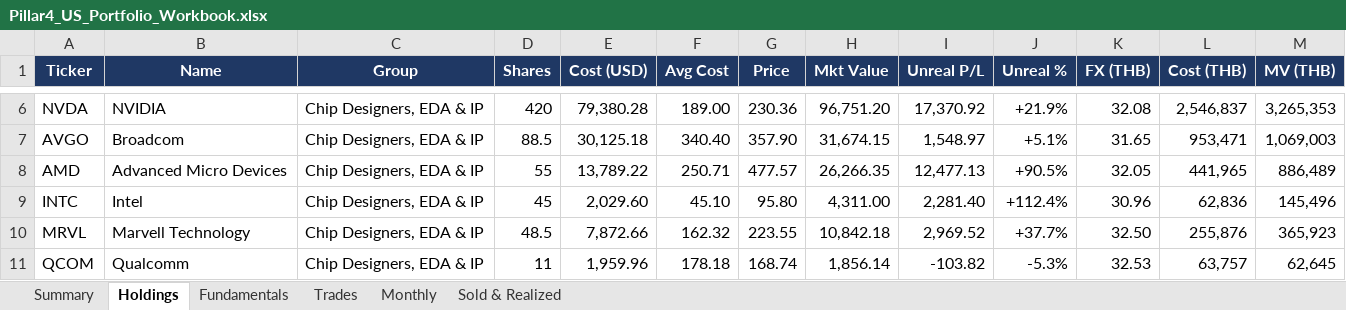
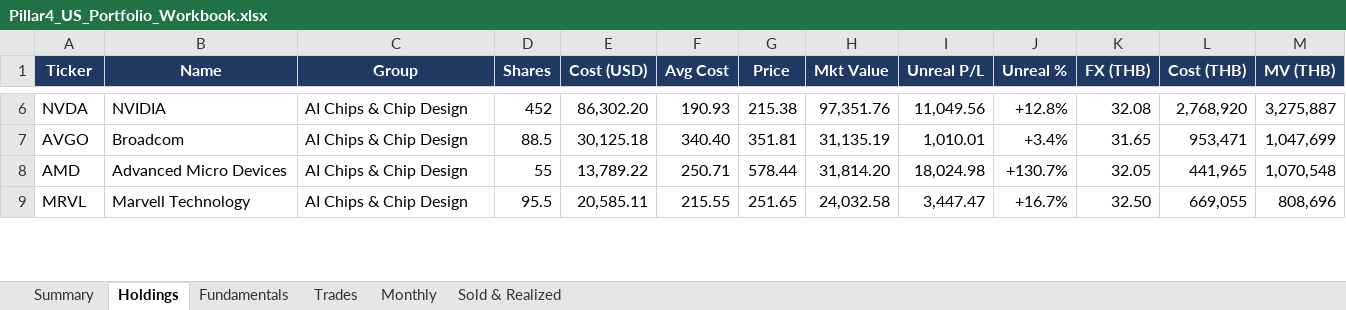
Before and after one commit to sakulratpradit/p4-trrsg5, an Excel workbook: src/Pillar4_US_Portfolio_Workbook.xlsx, sheet Holdings, drawn as a sheet; only a part is shown, gaps mark what is left out; values as stored, in another font and other column widths than the file's, no borders; removed rows and columns are numbered as before the commit, all else as after; the diff covers the shown part only; the diff names each change by its address in the sheet, - before the commit and + after, or states it on an @@ line.

```diff
--- a/src/Pillar4_US_Portfolio_Workbook.xlsx (sheet Holdings)
+++ b/src/Pillar4_US_Portfolio_Workbook.xlsx (sheet Holdings)
-C6:C8 (Group): Chip Designers, EDA & IP
+C6:C8 (Group): AI Chips & Chip Design
-D6 (Shares): 420
+D6 (Shares): 452
-E6 (Cost (USD)): 79,380.28
+E6 (Cost (USD)): 86,302.20
-F6 (Avg Cost): 189.00
+F6 (Avg Cost): 190.93
-G6 (Price): 230.36
+G6 (Price): 215.38
-H6 (Mkt Value): 96,751.20
+H6 (Mkt Value): 97,351.76
-I6 (Unreal P/L): 17,370.92
+I6 (Unreal P/L): 11,049.56
-J6 (Unreal %): +21.9%
+J6 (Unreal %): +12.8%
-L6 (Cost (THB)): 2,546,837
+L6 (Cost (THB)): 2,768,920
-M6 (MV (THB)): 3,265,353
+M6 (MV (THB)): 3,275,887
-G7 (Price): 357.90
+G7 (Price): 351.81
-H7 (Mkt Value): 31,674.15
+H7 (Mkt Value): 31,135.19
-I7 (Unreal P/L): 1,548.97
+I7 (Unreal P/L): 1,010.01
-J7 (Unreal %): +5.1%
+J7 (Unreal %): +3.4%
-M7 (MV (THB)): 1,069,003
+M7 (MV (THB)): 1,047,699
-G8 (Price): 477.57
+G8 (Price): 578.44
-H8 (Mkt Value): 26,266.35
+H8 (Mkt Value): 31,814.20
-I8 (Unreal P/L): 12,477.13
+I8 (Unreal P/L): 18,024.98
-J8 (Unreal %): +90.5%
+J8 (Unreal %): +130.7%
-M8 (MV (THB)): 886,489
+M8 (MV (THB)): 1,070,548
-row 9: INTC | Intel | Chip Designers, EDA & IP | 45 | 2,029.60 | 45.10 | 95.80 | 4,311.00 | 2,281.40 | +112.4% | 30.96 | 62,836 | 145,496
-C9 (Group): Chip Designers, EDA & IP
+C9 (Group): AI Chips & Chip Design
-D9 (Shares): 48.5
+D9 (Shares): 95.5
-E9 (Cost (USD)): 7,872.66
+E9 (Cost (USD)): 20,585.11
-F9 (Avg Cost): 162.32
+F9 (Avg Cost): 215.55
-G9 (Price): 223.55
+G9 (Price): 251.65
-H9 (Mkt Value): 10,842.18
+H9 (Mkt Value): 24,032.58
-I9 (Unreal P/L): 2,969.52
+I9 (Unreal P/L): 3,447.47
-J9 (Unreal %): +37.7%
+J9 (Unreal %): +16.7%
-L9 (Cost (THB)): 255,876
+L9 (Cost (THB)): 669,055
-M9 (MV (THB)): 365,923
+M9 (MV (THB)): 808,696
-row 11: QCOM | Qualcomm | Chip Designers, EDA & IP | 11 | 1,959.96 | 178.18 | 168.74 | 1,856.14 | -103.82 | -5.3% | 32.53 | 63,757 | 62,645
```
Also changed, not shown: 2 added rows, 16 removed rows and 235 edited cells elsewhere in this sheet, sheet Fundamentals, sheet Trades, sheet Sold & Realized, sheet Monthly, sheet Summary, 2 other files.
